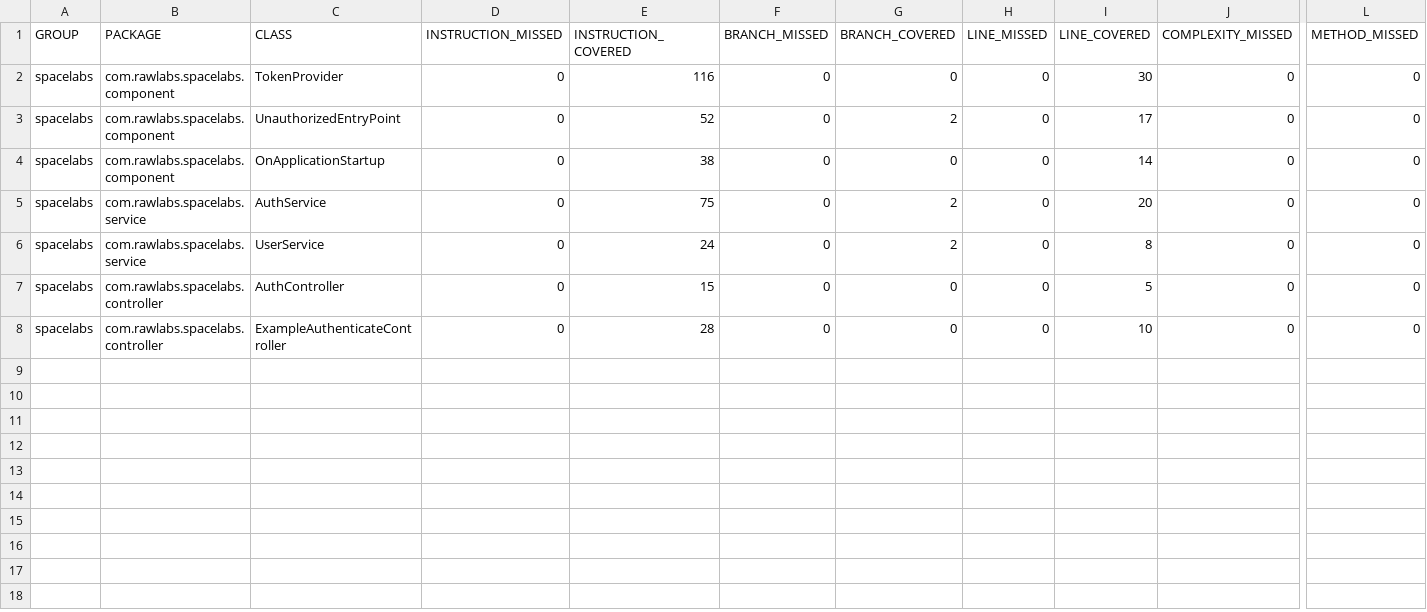
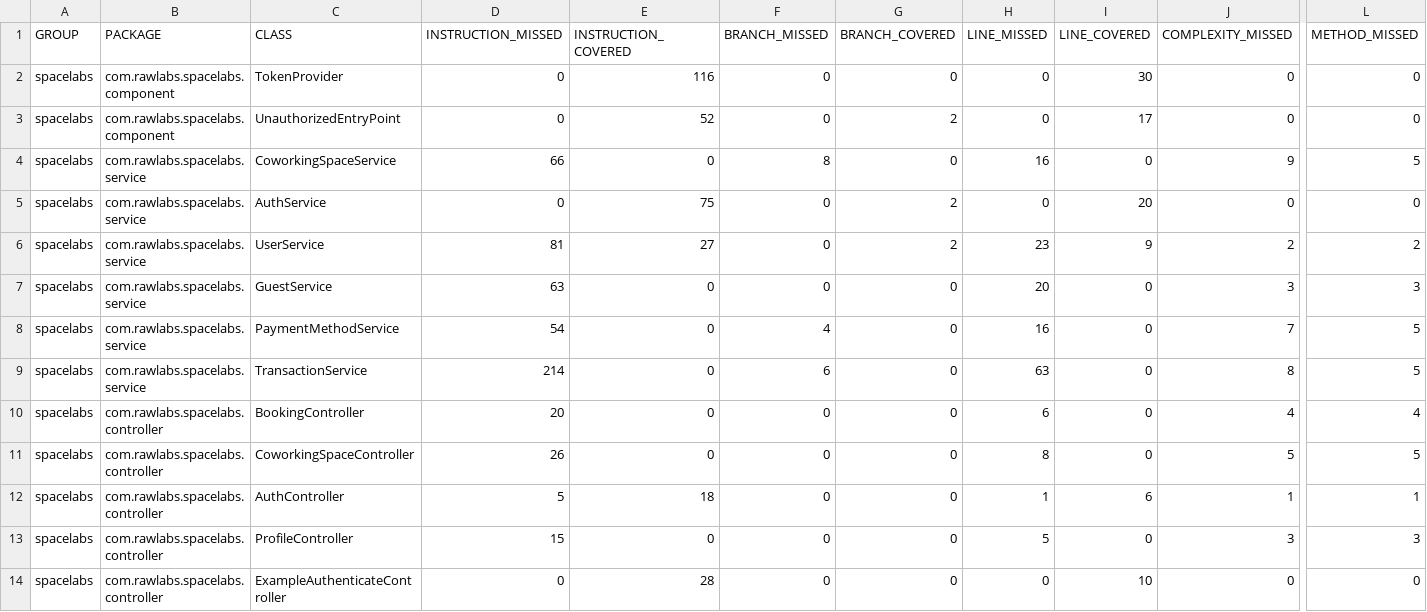
Before and after one commit to spacelabs-coworkingspace/spacelabs, a CSV file: jacoco.csv, drawn as a sheet; only a part is shown, gaps mark what is left out; removed rows and columns are numbered as before the commit, all else as after; rows hold the shown columns only; the diff names each change by its address in the sheet, - before the commit and + after, or states it on an @@ line.

Commit message:
Deploying to jacoco-result from @ spacelabs-coworkingspace/spacelabs@2755d2b01aeacf7c44663921744b5cac775c2ba4 🚀

```diff
--- a/jacoco.csv
+++ b/jacoco.csv
-row 4: spacelabs | com.rawlabs.spacelabs.component | OnApplicationStartup | 0 | 38 | 0 | 0 | 0 | 14 | 0 | 0
+row 4: spacelabs | com.rawlabs.spacelabs.service | CoworkingSpaceService | 66 | 0 | 8 | 0 | 16 | 0 | 9 | 5
-D6 (INSTRUCTION_MISSED): 0
+D6 (INSTRUCTION_MISSED): 81
-E6 (INSTRUCTION_COVERED): 24
+E6 (INSTRUCTION_COVERED): 27
-H6 (LINE_MISSED): 0
+H6 (LINE_MISSED): 23
-I6 (LINE_COVERED): 8
+I6 (LINE_COVERED): 9
-J6 (COMPLEXITY_MISSED): 0
+J6 (COMPLEXITY_MISSED): 2
-L6 (METHOD_MISSED): 0
+L6 (METHOD_MISSED): 2
+row 7: spacelabs | com.rawlabs.spacelabs.service | GuestService | 63 | 0 | 0 | 0 | 20 | 0 | 3 | 3
+row 8: spacelabs | com.rawlabs.spacelabs.service | PaymentMethodService | 54 | 0 | 4 | 0 | 16 | 0 | 7 | 5
+row 9: spacelabs | com.rawlabs.spacelabs.service | TransactionService | 214 | 0 | 6 | 0 | 63 | 0 | 8 | 5
+row 10: spacelabs | com.rawlabs.spacelabs.controller | BookingController | 20 | 0 | 0 | 0 | 6 | 0 | 4 | 4
+row 11: spacelabs | com.rawlabs.spacelabs.controller | CoworkingSpaceController | 26 | 0 | 0 | 0 | 8 | 0 | 5 | 5
-D12 (INSTRUCTION_MISSED): 0
+D12 (INSTRUCTION_MISSED): 5
-E12 (INSTRUCTION_COVERED): 15
+E12 (INSTRUCTION_COVERED): 18
-H12 (LINE_MISSED): 0
+H12 (LINE_MISSED): 1
-I12 (LINE_COVERED): 5
+I12 (LINE_COVERED): 6
-J12 (COMPLEXITY_MISSED): 0
+J12 (COMPLEXITY_MISSED): 1
-L12 (METHOD_MISSED): 0
+L12 (METHOD_MISSED): 1
+row 13: spacelabs | com.rawlabs.spacelabs.controller | ProfileController | 15 | 0 | 0 | 0 | 5 | 0 | 3 | 3
```
Also changed, not shown: 30 other files.
